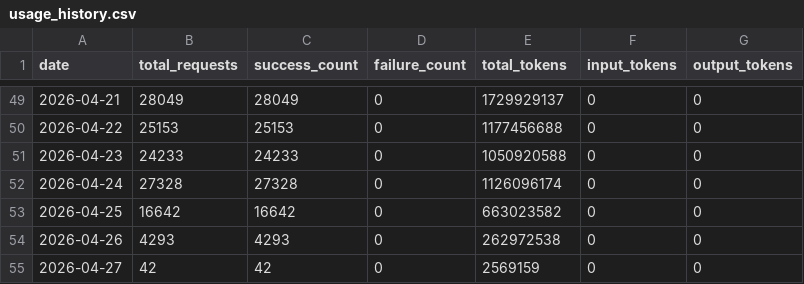
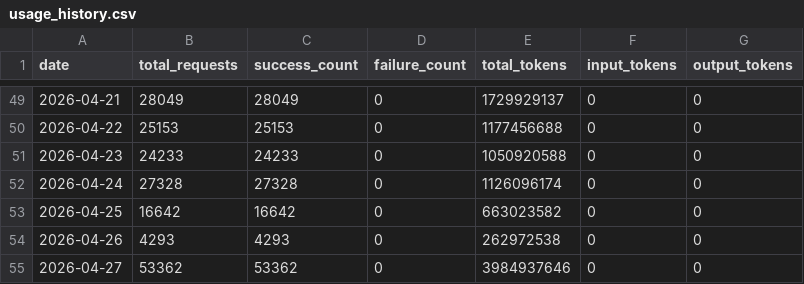
Before and after one commit to Thor-ChenBiao/CLIProxyAPI, a CSV file: key-portal/data/usage_history.csv, drawn as a sheet; only a part is shown, gaps mark what is left out.

Commit message:
Update usage history 2026-04-28

```diff
--- a/key-portal/data/usage_history.csv
+++ b/key-portal/data/usage_history.csv
@@ -54,2 +54,2 @@ date,total_requests,success_count,failure_count,total_tokens,input_tokens,output
 2026-04-26,4293,4293,0,262972538,0,0
-2026-04-27,42,42,0,2569159,0,0
+2026-04-27,53362,53362,0,3984937646,0,0
```
